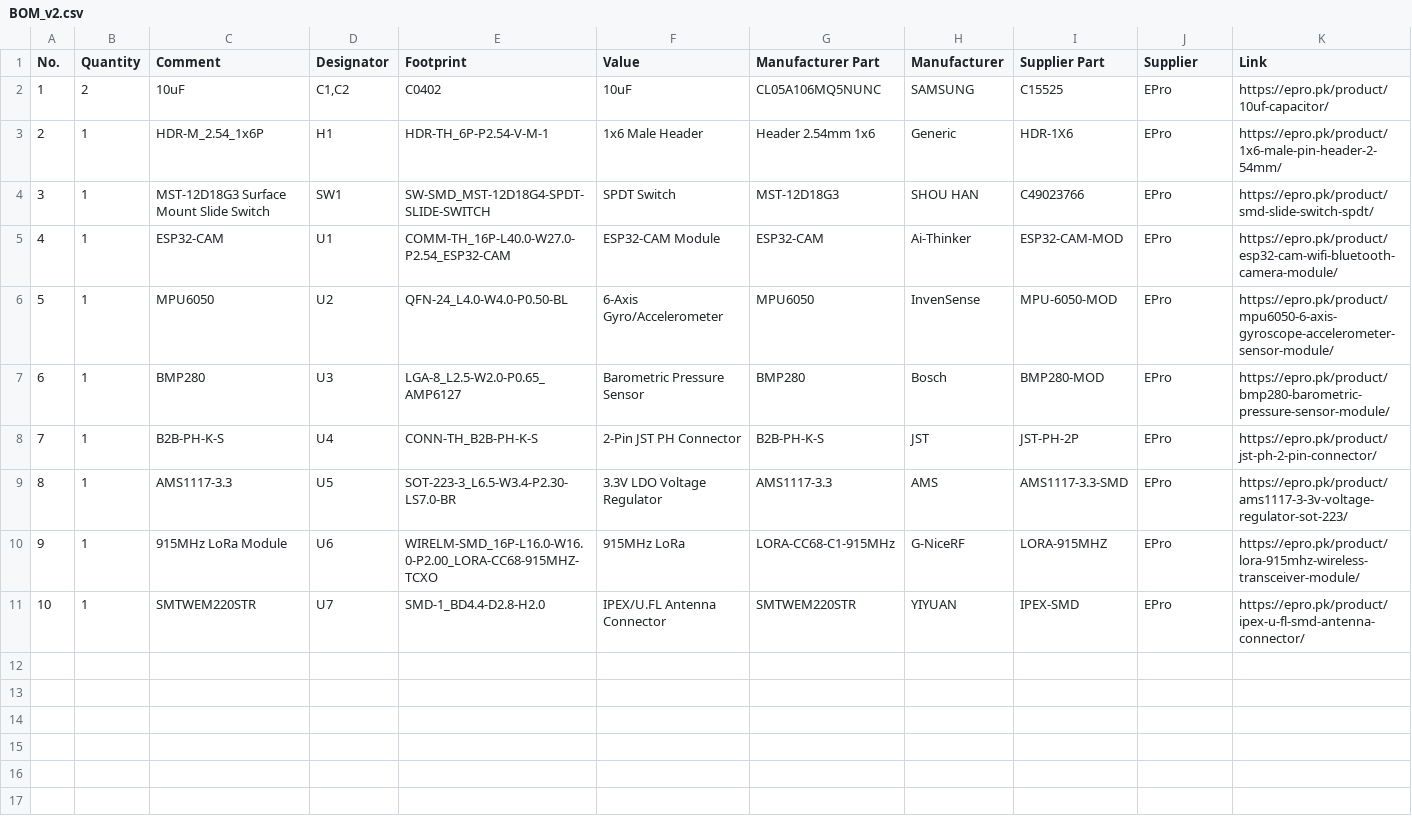
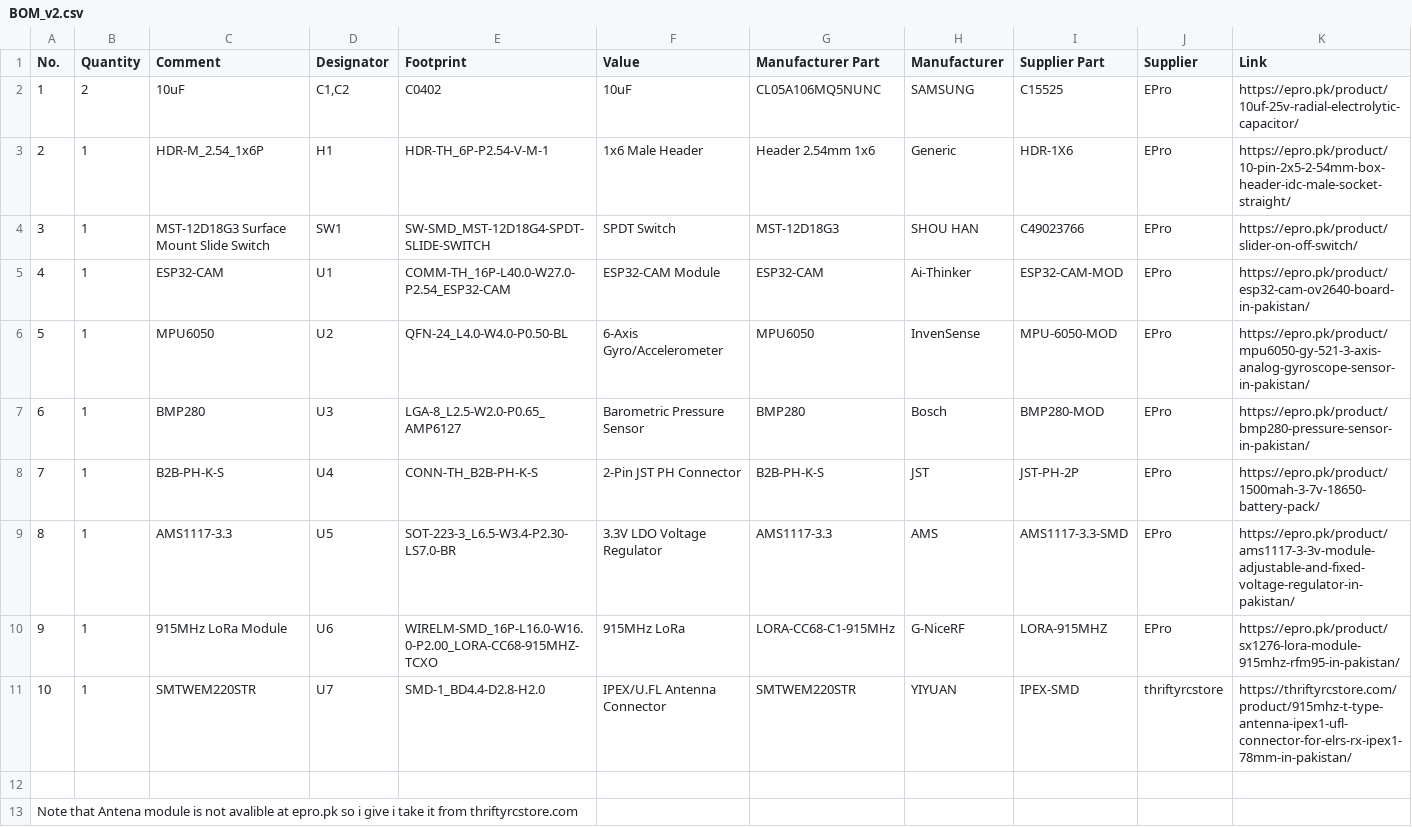
Before and after one commit to rafay-os/1U-CubeSat, a CSV file: BOM_v2.csv, drawn as a sheet.

Commit message:
Update BOM_v2.csv

```diff
--- a/BOM_v2.csv
+++ b/BOM_v2.csv
@@ -1,11 +1,13 @@
 No.,Quantity,Comment,Designator,Footprint,Value,Manufacturer Part,Manufacturer,Supplier Part,Supplier,Link
-1,2,10uF,"C1,C2",C0402,10uF,CL05A106MQ5NUNC,SAMSUNG,C15525,EPro,https://epro.pk/product/10uf-capacitor/
-2,1,HDR-M_2.54_1x6P,H1,HDR-TH_6P-P2.54-V-M-1,1x6 Male Header,Header 2.54mm 1x6,Generic,HDR-1X6,EPro,https://epro.pk/product/1x6-male-pin-header-2-54mm/
-3,1,MST-12D18G3 Surface Mount Slide Switch,SW1,SW-SMD_MST-12D18G4-SPDT-SLIDE-SWITCH,SPDT Switch,MST-12D18G3,SHOU HAN,C49023766,EPro,https://epro.pk/product/smd-slide-switch-spdt/
-4,1,ESP32-CAM,U1,COMM-TH_16P-L40.0-W27.0-P2.54_ESP32-CAM,ESP32-CAM Module,ESP32-CAM,Ai-Thinker,ESP32-CAM-MOD,EPro,https://epro.pk/product/esp32-cam-wifi-bluetooth-camera-module/
-5,1,MPU6050,U2,QFN-24_L4.0-W4.0-P0.50-BL,6-Axis Gyro/Accelerometer,MPU6050,InvenSense,MPU-6050-MOD,EPro,https://epro.pk/product/mpu6050-6-axis-gyroscope-accelerometer-sensor-module/
-6,1,BMP280,U3,LGA-8_L2.5-W2.0-P0.65_AMP6127,Barometric Pressure Sensor,BMP280,Bosch,BMP280-MOD,EPro,https://epro.pk/product/bmp280-barometric-pressure-sensor-module/
-7,1,B2B-PH-K-S,U4,CONN-TH_B2B-PH-K-S,2-Pin JST PH Connector,B2B-PH-K-S,JST,JST-PH-2P,EPro,https://epro.pk/product/jst-ph-2-pin-connector/
-8,1,AMS1117-3.3,U5,SOT-223-3_L6.5-W3.4-P2.30-LS7.0-BR,3.3V LDO Voltage Regulator,AMS1117-3.3,AMS,AMS1117-3.3-SMD,EPro,https://epro.pk/product/ams1117-3-3v-voltage-regulator-sot-223/
-9,1,915MHz LoRa Module,U6,WIRELM-SMD_16P-L16.0-W16.0-P2.00_LORA-CC68-915MHZ-TCXO,915MHz LoRa,LORA-CC68-C1-915MHz,G-NiceRF,LORA-915MHZ,EPro,https://epro.pk/product/lora-915mhz-wireless-transceiver-module/
-10,1,SMTWEM220STR,U7,SMD-1_BD4.4-D2.8-H2.0,IPEX/U.FL Antenna Connector,SMTWEM220STR,YIYUAN,IPEX-SMD,EPro,https://epro.pk/product/ipex-u-fl-smd-antenna-connector/
+1,2,10uF,"C1,C2",C0402,10uF,CL05A106MQ5NUNC,SAMSUNG,C15525,EPro,https://epro.pk/product/10uf-25v-radial-electrolytic-capacitor/
+2,1,HDR-M_2.54_1x6P,H1,HDR-TH_6P-P2.54-V-M-1,1x6 Male Header,Header 2.54mm 1x6,Generic,HDR-1X6,EPro,https://epro.pk/product/10-pin-2x5-2-54mm-box-header-idc-male-socket-straight/
+3,1,MST-12D18G3 Surface Mount Slide Switch,SW1,SW-SMD_MST-12D18G4-SPDT-SLIDE-SWITCH,SPDT Switch,MST-12D18G3,SHOU HAN,C49023766,EPro,https://epro.pk/product/slider-on-off-switch/
+4,1,ESP32-CAM,U1,COMM-TH_16P-L40.0-W27.0-P2.54_ESP32-CAM,ESP32-CAM Module,ESP32-CAM,Ai-Thinker,ESP32-CAM-MOD,EPro,https://epro.pk/product/esp32-cam-ov2640-board-in-pakistan/
+5,1,MPU6050,U2,QFN-24_L4.0-W4.0-P0.50-BL,6-Axis Gyro/Accelerometer,MPU6050,InvenSense,MPU-6050-MOD,EPro,https://epro.pk/product/mpu6050-gy-521-3-axis-analog-gyroscope-sensor-in-pakistan/
+6,1,BMP280,U3,LGA-8_L2.5-W2.0-P0.65_AMP6127,Barometric Pressure Sensor,BMP280,Bosch,BMP280-MOD,EPro,https://epro.pk/product/bmp280-pressure-sensor-in-pakistan/
+7,1,B2B-PH-K-S,U4,CONN-TH_B2B-PH-K-S,2-Pin JST PH Connector,B2B-PH-K-S,JST,JST-PH-2P,EPro,https://epro.pk/product/1500mah-3-7v-18650-battery-pack/
+8,1,AMS1117-3.3,U5,SOT-223-3_L6.5-W3.4-P2.30-LS7.0-BR,3.3V LDO Voltage Regulator,AMS1117-3.3,AMS,AMS1117-3.3-SMD,EPro,https://epro.pk/product/ams1117-3-3v-module-adjustable-and-fixed-voltage-regulator-in-pakistan/
+9,1,915MHz LoRa Module,U6,WIRELM-SMD_16P-L16.0-W16.0-P2.00_LORA-CC68-915MHZ-TCXO,915MHz LoRa,LORA-CC68-C1-915MHz,G-NiceRF,LORA-915MHZ,EPro,https://epro.pk/product/sx1276-lora-module-915mhz-rfm95-in-pakistan/
+10,1,SMTWEM220STR,U7,SMD-1_BD4.4-D2.8-H2.0,IPEX/U.FL Antenna Connector,SMTWEM220STR,YIYUAN,IPEX-SMD,thriftyrcstore,https://thriftyrcstore.com/product/915mhz-t-type-antenna-ipex1-ufl-connector-for-elrs-rx-ipex1-78mm-in-pakistan/
+
+Note that Antena module is not avalible at epro.pk so i give i take it from thriftyrcstore.com
```
